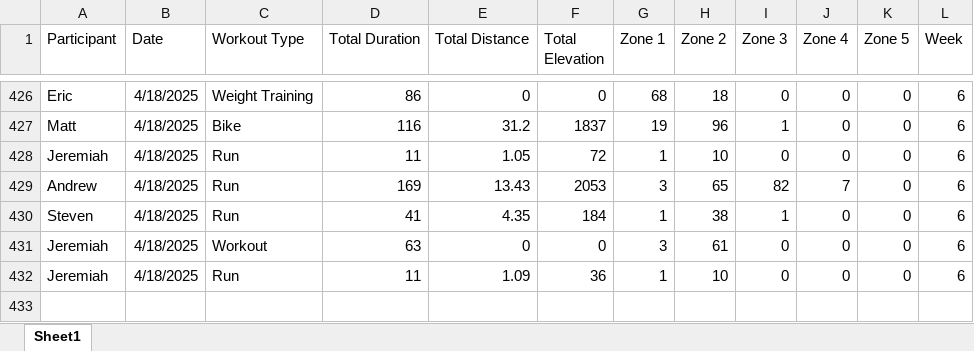
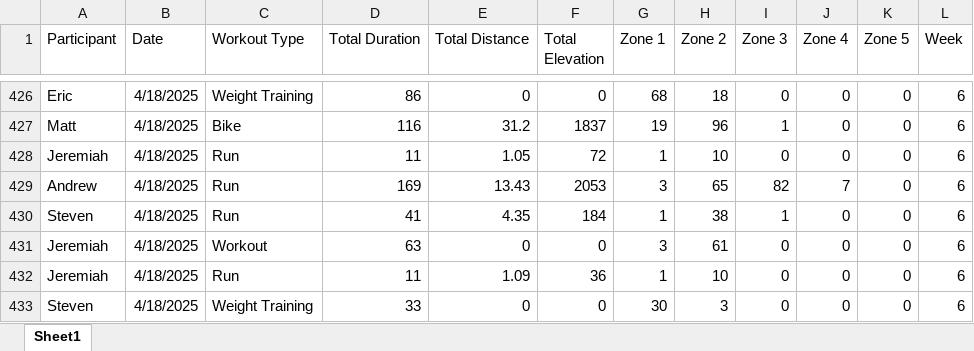
Before and after one commit to Steven-Carter-Data/50k-Strava-Tracker, an Excel workbook: TieDye_Weekly_Scoreboard.xlsx, sheet Sheet1, drawn as a sheet; only a part is shown, gaps mark what is left out; values as stored, in another font and other column widths than the file's, no borders; the diff names each change by its address in the sheet, - before the commit and + after, or states it on an @@ line.

Commit message:
updated version

```diff
--- a/TieDye_Weekly_Scoreboard.xlsx (sheet Sheet1)
+++ b/TieDye_Weekly_Scoreboard.xlsx (sheet Sheet1)
+row 433: Steven | 4/18/2025 | Weight Training | 33 | 0 | 0 | 30 | 3 | 0 | 0 | 0 | 6
```
